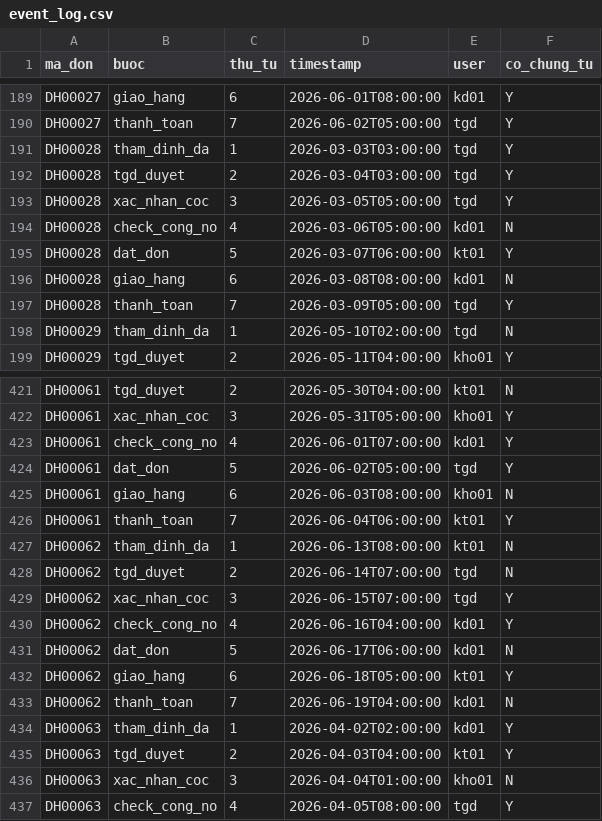
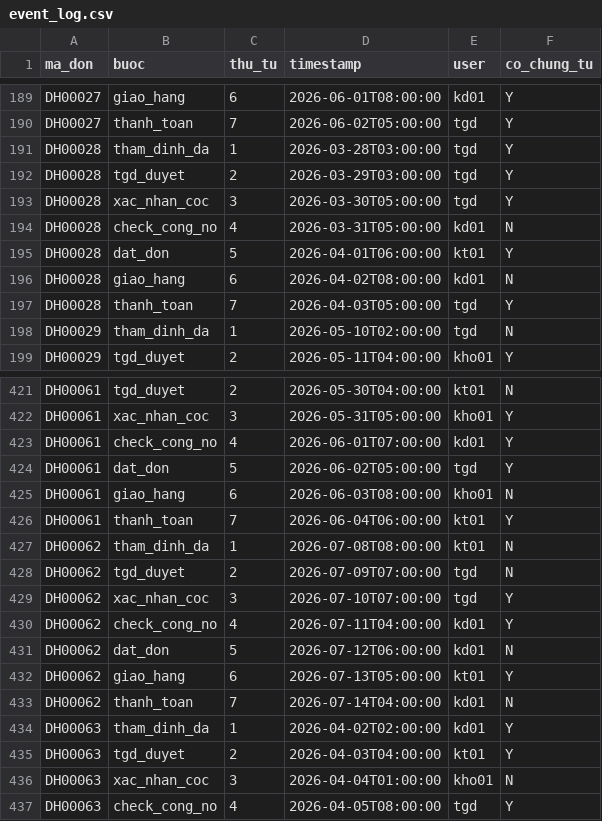
Before and after one commit to khanhnq2209-web/app-demo-IA-continuous-auditing-sales, a CSV file: data/event_log.csv, drawn as a sheet; only a part is shown, gaps mark what is left out; the diff covers the shown part only.

```diff
--- a/data/event_log.csv
+++ b/data/event_log.csv
@@ -190,9 +190,9 @@ DH00027,giao_hang,6,2026-06-01T08:00:00,kd01,Y
 DH00027,thanh_toan,7,2026-06-02T05:00:00,tgd,Y
-DH00028,tham_dinh_da,1,2026-03-03T03:00:00,tgd,Y
-DH00028,tgd_duyet,2,2026-03-04T03:00:00,tgd,Y
-DH00028,xac_nhan_coc,3,2026-03-05T05:00:00,tgd,Y
-DH00028,check_cong_no,4,2026-03-06T05:00:00,kd01,N
-DH00028,dat_don,5,2026-03-07T06:00:00,kt01,Y
-DH00028,giao_hang,6,2026-03-08T08:00:00,kd01,N
-DH00028,thanh_toan,7,2026-03-09T05:00:00,tgd,Y
+DH00028,tham_dinh_da,1,2026-03-28T03:00:00,tgd,Y
+DH00028,tgd_duyet,2,2026-03-29T03:00:00,tgd,Y
+DH00028,xac_nhan_coc,3,2026-03-30T05:00:00,tgd,Y
+DH00028,check_cong_no,4,2026-03-31T05:00:00,kd01,N
+DH00028,dat_don,5,2026-04-01T06:00:00,kt01,Y
+DH00028,giao_hang,6,2026-04-02T08:00:00,kd01,N
+DH00028,thanh_toan,7,2026-04-03T05:00:00,tgd,Y
 DH00029,tham_dinh_da,1,2026-05-10T02:00:00,tgd,N
@@ -426,9 +426,9 @@ DH00061,giao_hang,6,2026-06-03T08:00:00,kho01,N
 DH00061,thanh_toan,7,2026-06-04T06:00:00,kt01,Y
-DH00062,tham_dinh_da,1,2026-06-13T08:00:00,kt01,N
-DH00062,tgd_duyet,2,2026-06-14T07:00:00,tgd,N
-DH00062,xac_nhan_coc,3,2026-06-15T07:00:00,tgd,Y
-DH00062,check_cong_no,4,2026-06-16T04:00:00,kd01,Y
-DH00062,dat_don,5,2026-06-17T06:00:00,kd01,N
-DH00062,giao_hang,6,2026-06-18T05:00:00,kt01,Y
-DH00062,thanh_toan,7,2026-06-19T04:00:00,kd01,N
+DH00062,tham_dinh_da,1,2026-07-08T08:00:00,kt01,N
+DH00062,tgd_duyet,2,2026-07-09T07:00:00,tgd,N
+DH00062,xac_nhan_coc,3,2026-07-10T07:00:00,tgd,Y
+DH00062,check_cong_no,4,2026-07-11T04:00:00,kd01,Y
+DH00062,dat_don,5,2026-07-12T06:00:00,kd01,N
+DH00062,giao_hang,6,2026-07-13T05:00:00,kt01,Y
+DH00062,thanh_toan,7,2026-07-14T04:00:00,kd01,N
 DH00063,tham_dinh_da,1,2026-04-02T02:00:00,kd01,Y
```
Also changed, not shown: 21 edited cells elsewhere in this file, data/bao_gia.csv, data/coc.csv, 10 other files.
